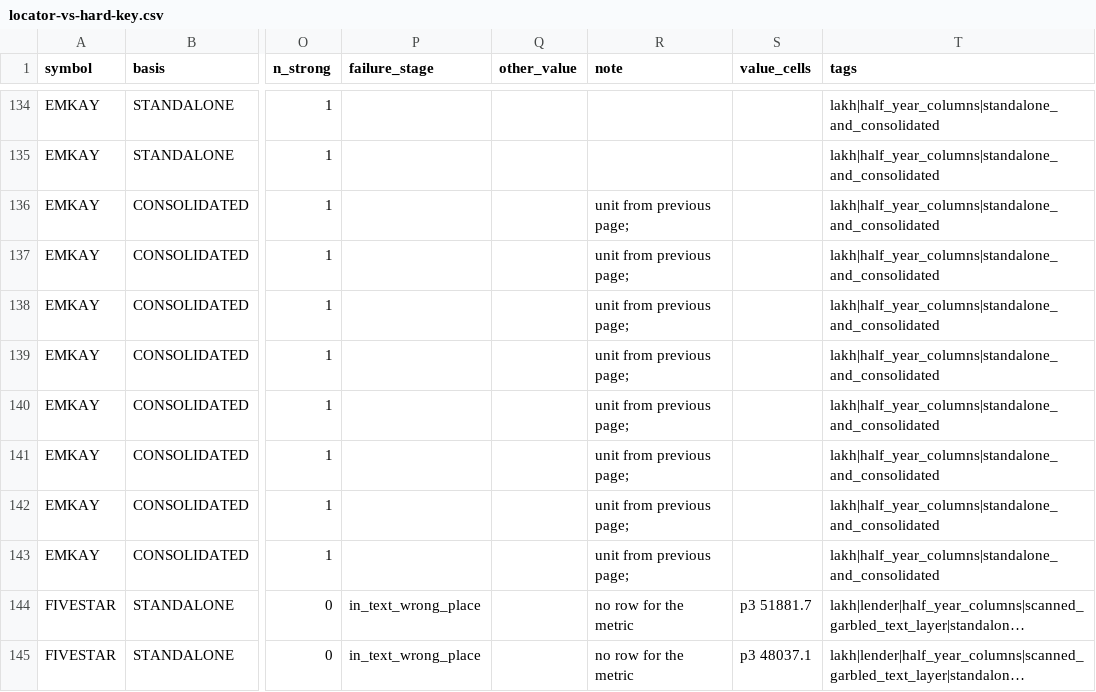
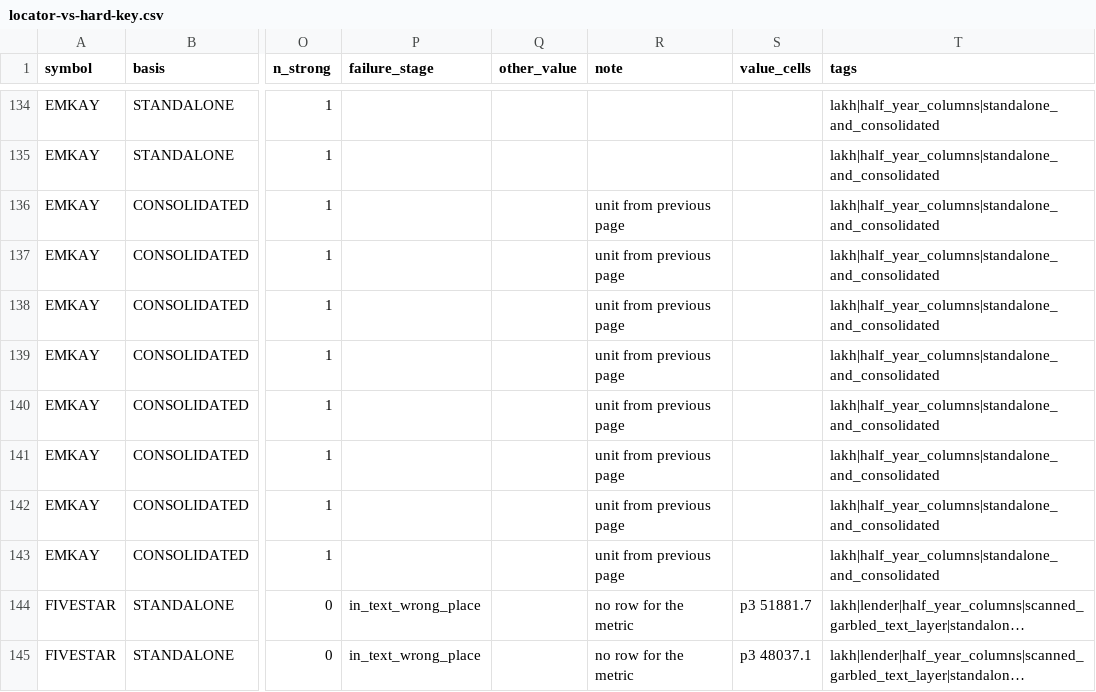
Before and after one commit to hipareshpatel/Insiders, a CSV file: docs/bench/xbrlkey/locator-vs-hard-key.csv, drawn as a sheet; only a part is shown, gaps mark what is left out; long unchanged cells end in …; the diff names each change by its address in the sheet, - before the commit and + after, or states it on an @@ line.

```diff
--- a/docs/bench/xbrlkey/locator-vs-hard-key.csv
+++ b/docs/bench/xbrlkey/locator-vs-hard-key.csv
-R136:R143 (note): unit from previous page;
+R136:R143 (note): unit from previous page
```
Also changed, not shown: docs/bench/xbrlkey/locator-vs-normal-key.csv, 2 other files.
